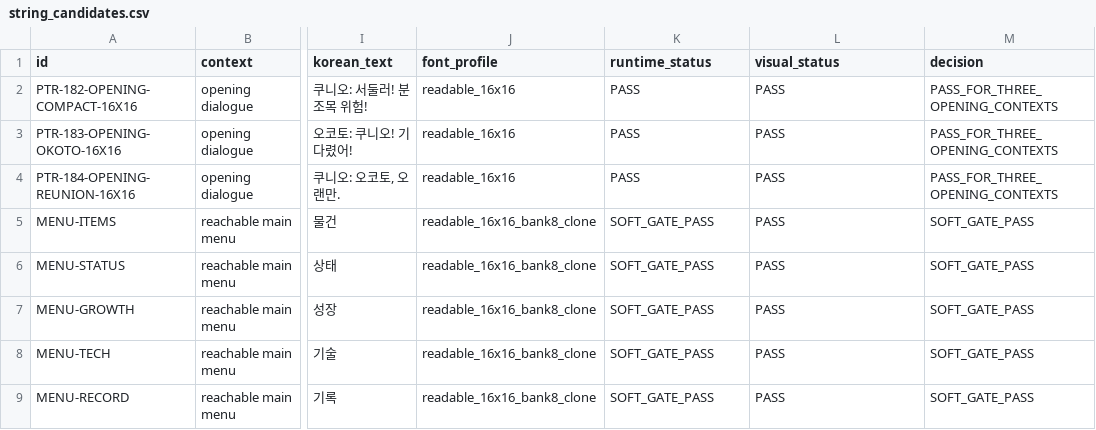
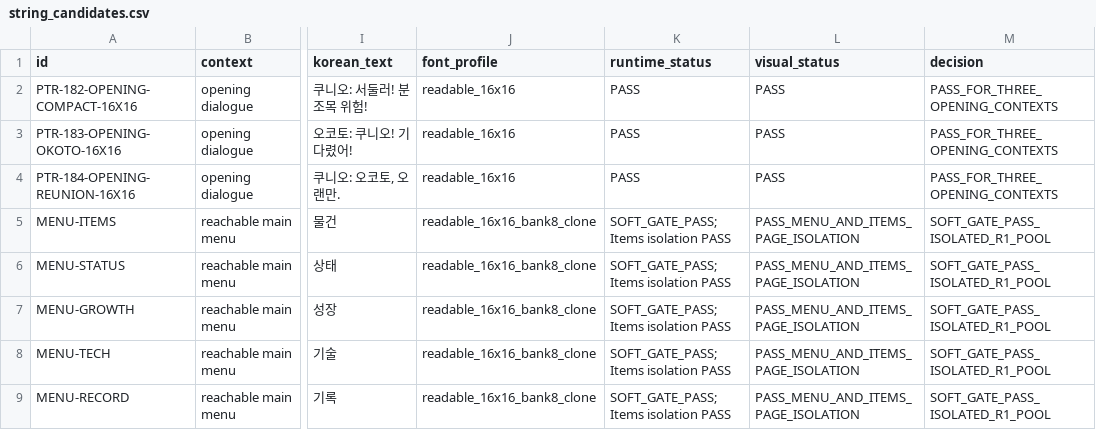
Before and after one commit to kakduki/kunio-period-drama-korean-patch, a CSV file: string_candidates.csv, drawn as a sheet; only a part is shown, gaps mark what is left out; the diff covers the shown part only; the diff names each change by its address in the sheet, - before the commit and + after, or states it on an @@ line.

```diff
--- a/string_candidates.csv
+++ b/string_candidates.csv
-K5:K9 (runtime_status): SOFT_GATE_PASS
+K5:K9 (runtime_status): SOFT_GATE_PASS; Items isolation PASS
-L5:L9 (visual_status): PASS
+L5:L9 (visual_status): PASS_MENU_AND_ITEMS_PAGE_ISOLATION
-M5:M9 (decision): SOFT_GATE_PASS
+M5:M9 (decision): SOFT_GATE_PASS_ISOLATED_R1_POOL
```
Also changed, not shown: 1 added row and 9 edited cells elsewhere in this file, false_positive_list.csv, 36 other files.
